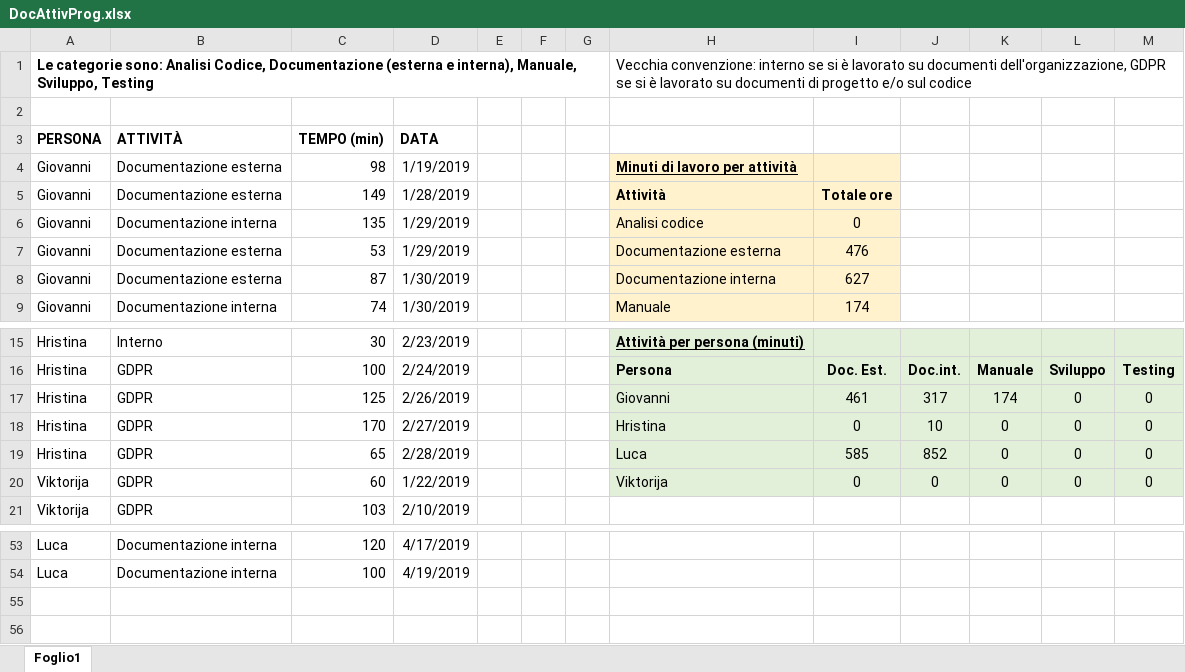
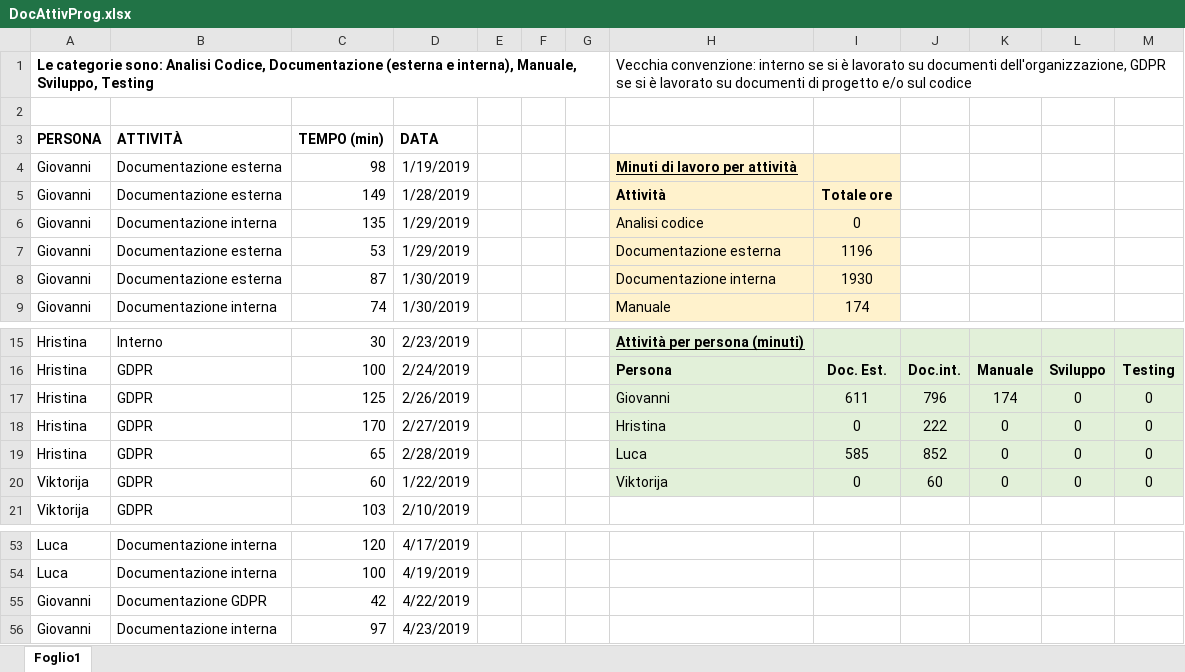
Before and after one commit to Gruppo-Ingegneria-Del-Software-2/Progetto, an Excel workbook: Documentazione/Attività sul progetto/DocAttivProg.xlsx, sheet Foglio1, drawn as a sheet; only a part is shown, gaps mark what is left out; values as stored, in another font and other column widths than the file's, no borders; the diff names each change by its address in the sheet, - before the commit and + after, or states it on an @@ line.

```diff
--- a/Documentazione/Attività sul progetto/DocAttivProg.xlsx (sheet Foglio1)
+++ b/Documentazione/Attività sul progetto/DocAttivProg.xlsx (sheet Foglio1)
-I7: 476
+I7: 1196
-I8: 627
+I8: 1930
-I17: 461
+I17: 611
-J17: 317
+J17: 796
-J18: 10
+J18: 222
-J20: 0
+J20: 60
+row 55: Giovanni | Documentazione GDPR | 42 | 4/22/2019
+row 56: Giovanni | Documentazione interna | 97 | 4/23/2019
```
Also changed, not shown: formulas that keep their value, 14 other files.
